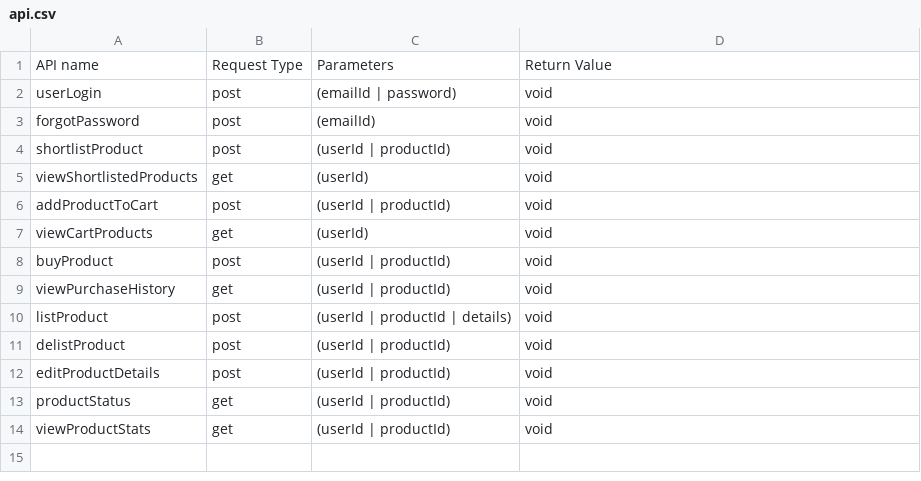
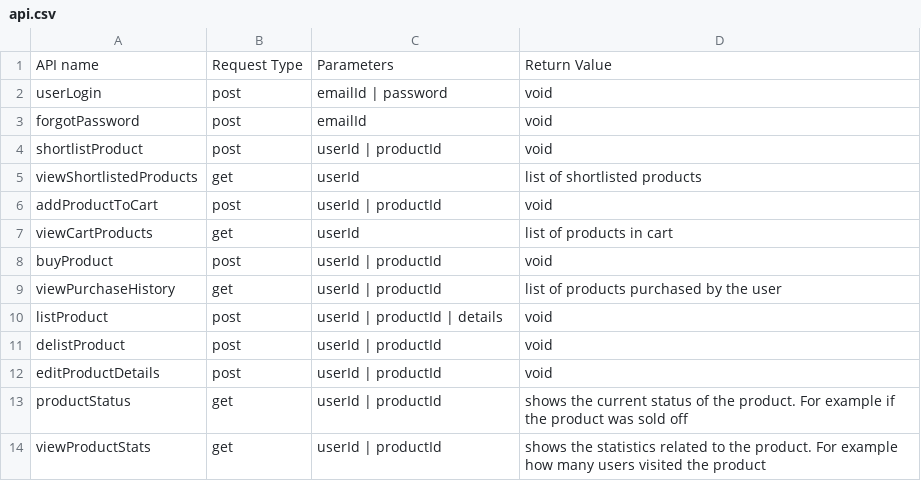
Before and after one commit to coda-nsit/ECommerce-backend, a CSV file: api.csv, drawn as a sheet.

Commit message:
Fixed the return of GET apis
Added the return description of GET APIs from void to whatever they are returning.

```diff
--- a/api.csv
+++ b/api.csv
@@ -1,14 +1,14 @@
 API name, Request Type, Parameters, Return Value
-userLogin, post, (emailId | password), void
-forgotPassword, post, (emailId), void
-shortlistProduct, post, (userId | productId), void
-viewShortlistedProducts, get, (userId), void
-addProductToCart, post, (userId | productId), void
-viewCartProducts, get, (userId), void
-buyProduct, post, (userId | productId), void
-viewPurchaseHistory, get, (userId | productId), void
-listProduct, post, (userId | productId | details), void
-delistProduct, post, (userId | productId), void
-editProductDetails, post, (userId | productId), void
-productStatus, get, (userId | productId), void
-viewProductStats, get, (userId | productId), void
+userLogin, post, emailId | password, void
+forgotPassword, post, emailId, void
+shortlistProduct, post, userId | productId, void
+viewShortlistedProducts, get, userId, list of shortlisted products
+addProductToCart, post, userId | productId, void
+viewCartProducts, get, userId, list of products in cart
+buyProduct, post, userId | productId, void
+viewPurchaseHistory, get, userId | productId, list of products purchased by the user
+listProduct, post, userId | productId | details, void
+delistProduct, post, userId | productId, void
+editProductDetails, post, userId | productId, void
+productStatus, get, userId | productId, shows the current status of the product. For example if the product was sold off
+viewProductStats, get, userId | productId, shows the statistics related to the product. For example how many users visited the product
```
